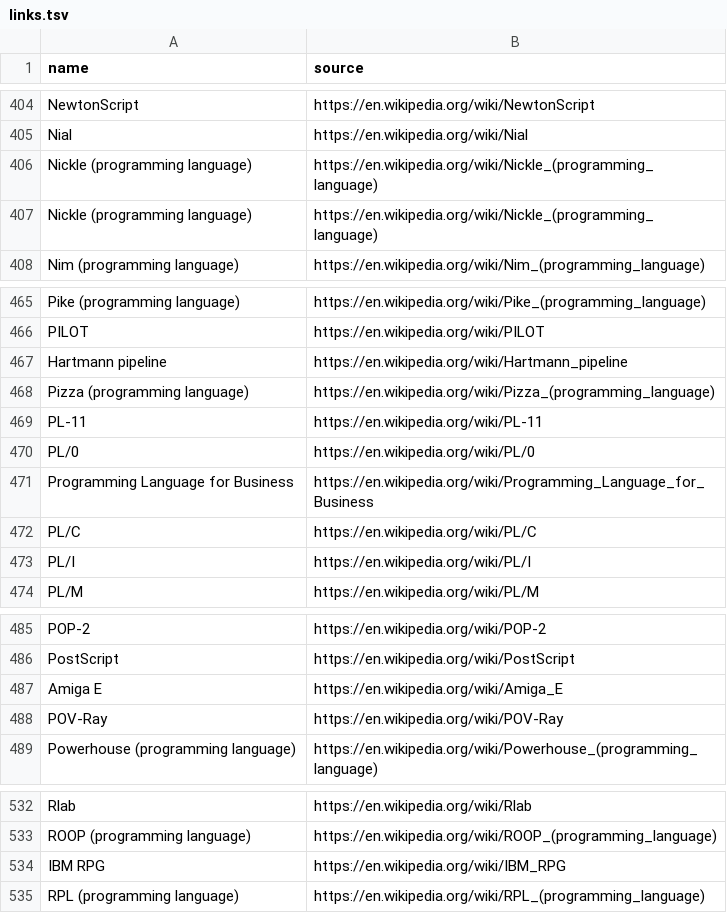
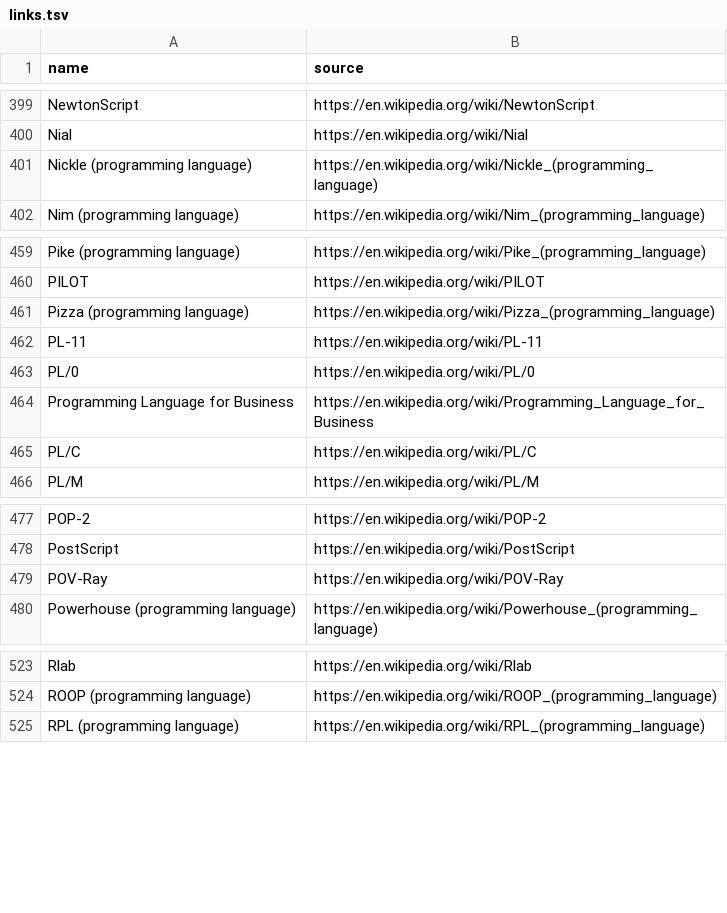
Before and after one commit to raulpy271/languagesDataset, a TSV file: datasets/links.tsv, drawn as a sheet; only a part is shown, gaps mark what is left out; the diff covers the shown part only; the diff names each change by its address in the sheet, - before the commit and + after, or states it on an @@ line.

```diff
--- a/datasets/links.tsv
+++ b/datasets/links.tsv
-row 406: Nickle (programming language) | https://en.wikipedia.org/wiki/Nickle_(programming_language)
-row 467: Hartmann pipeline | https://en.wikipedia.org/wiki/Hartmann_pipeline
-row 473: PL/I | https://en.wikipedia.org/wiki/PL/I
-row 487: Amiga E | https://en.wikipedia.org/wiki/Amiga_E
-row 534: IBM RPG | https://en.wikipedia.org/wiki/IBM_RPG
```
Also changed, not shown: 11 removed rows elsewhere in this file.
